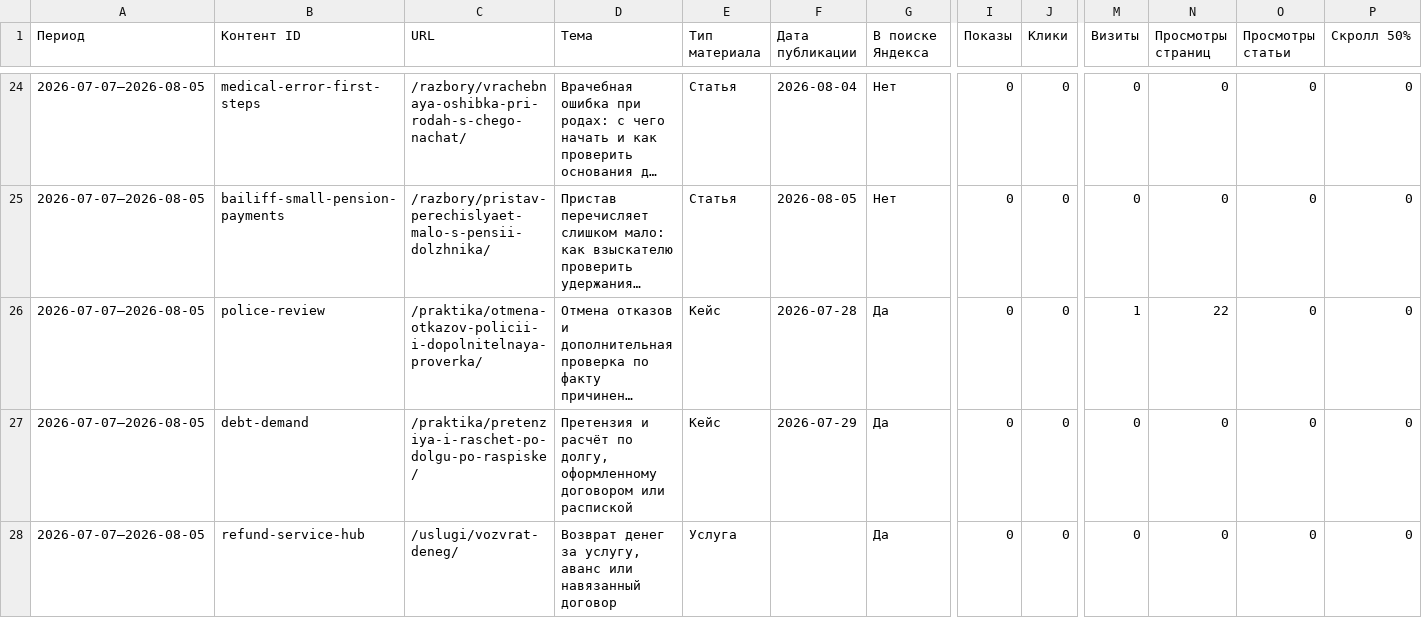
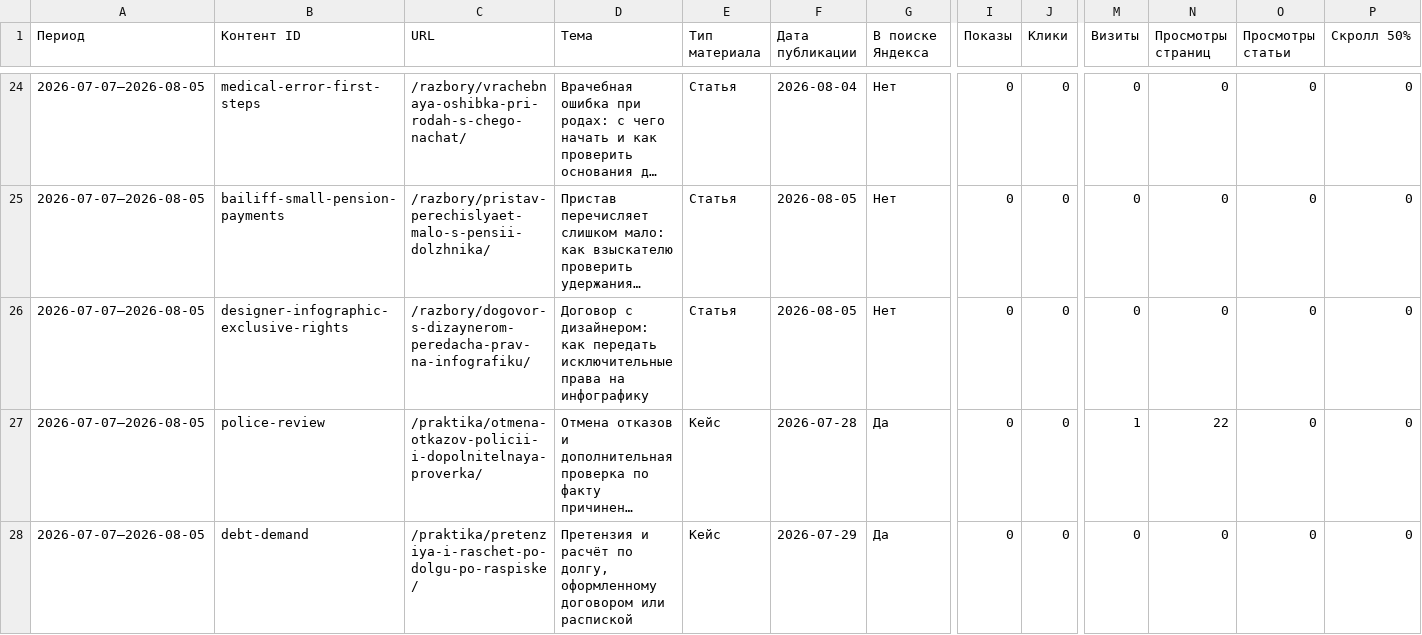
Before and after one commit to zcasqw92-yurist/maxim-shevchuk-lawyer, a CSV file: reports/seo-data/sheet-content-statistics.csv, drawn as a sheet; only a part is shown, gaps mark what is left out; the shorter side is filled out with more unchanged rows; long unchanged cells end in …; rows hold the shown columns only; the diff names each change by its address in the sheet, - before the commit and + after, or states it on an @@ line.

```diff
--- a/reports/seo-data/sheet-content-statistics.csv
+++ b/reports/seo-data/sheet-content-statistics.csv
+row 26: 2026-07-07—2026-08-05 | designer-infographic-exclusive-rights | /razbory/dogovor-s-dizaynerom-peredacha-prav-na-infografiku/ | Договор с дизайнером: как передать исключительные права на инфографику | Статья | 2026-08-05 | Нет | 0 | 0 | 0 | 0 | 0 | 0
```
Also changed, not shown: reports/seo-data/sheet-content-contact-signals.csv, 3 other files.
